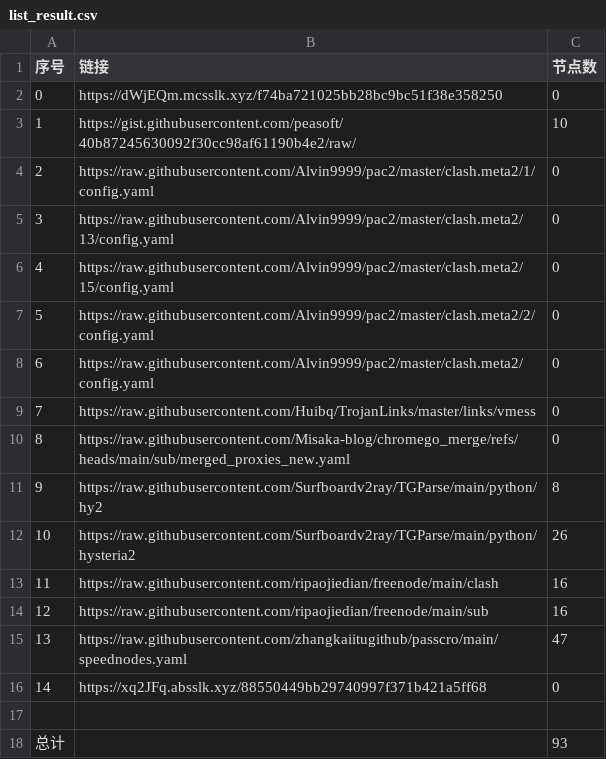
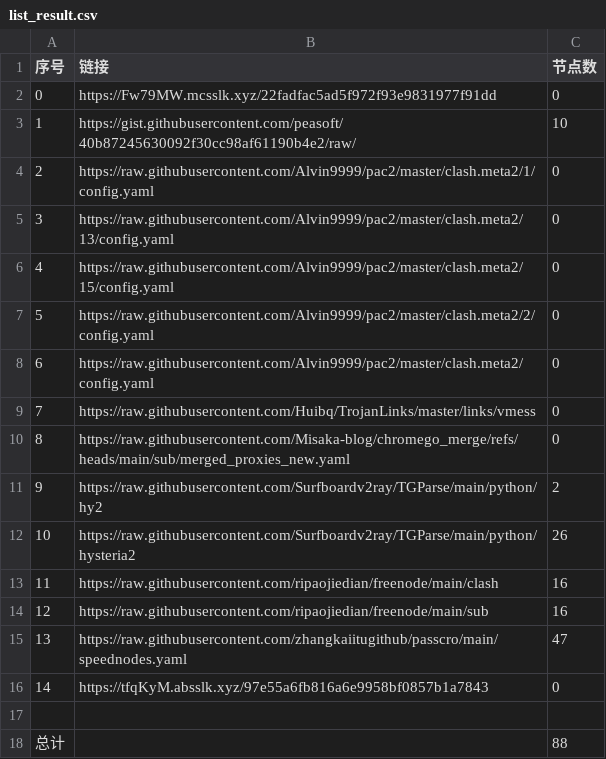
Before and after one commit to gm1008666/NoMoreWalls, a CSV file: list_result.csv, drawn as a sheet.

```diff
--- a/list_result.csv
+++ b/list_result.csv
@@ -1,3 +1,3 @@
 序号,链接,节点数
-0,https://dWjEQm.mcsslk.xyz/f74ba721025bb28bc9bc51f38e358250,0
+0,https://Fw79MW.mcsslk.xyz/22fadfac5ad5f972f93e9831977f91dd,0
 1,https://gist.githubusercontent.com/peasoft/40b87245630092f30cc98af61190b4e2/raw/,10
@@ -10,3 +10,3 @@
 8,https://raw.githubusercontent.com/Misaka-blog/chromego_merge/refs/heads/main/sub/merged_proxies_new.yaml,0
-9,https://raw.githubusercontent.com/Surfboardv2ray/TGParse/main/python/hy2,8
+9,https://raw.githubusercontent.com/Surfboardv2ray/TGParse/main/python/hy2,2
 10,https://raw.githubusercontent.com/Surfboardv2ray/TGParse/main/python/hysteria2,26
@@ -15,4 +15,4 @@
 13,https://raw.githubusercontent.com/zhangkaiitugithub/passcro/main/speednodes.yaml,47
-14,https://xq2JFq.absslk.xyz/88550449bb29740997f371b421a5ff68,0
+14,https://tfqKyM.absslk.xyz/97e55a6fb816a6e9958bf0857b1a7843,0
 
-总计,,93
+总计,,88
```
Also changed, not shown: 6 other files.
